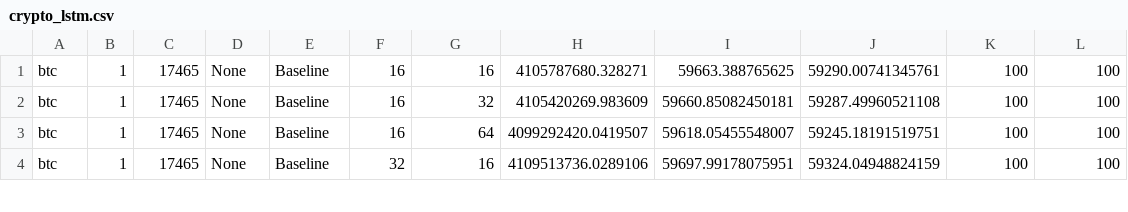
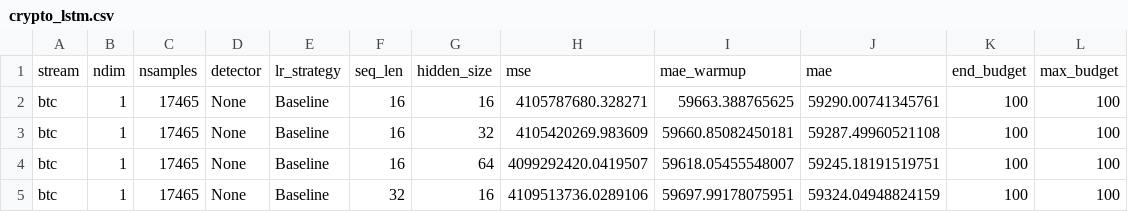
Before and after one commit to Michal1337/MLM, a CSV file: results/crypto_lstm.csv, drawn as a sheet; only a part is shown; the diff names each change by its address in the sheet, - before the commit and + after, or states it on an @@ line.

Commit message:
add plots for results

```diff
--- a/results/crypto_lstm.csv
+++ b/results/crypto_lstm.csv
+row 1: stream | ndim | nsamples | detector | lr_strategy | seq_len | hidden_size | mse | mae_warmup | mae | end_budget | max_budget
```
Also changed, not shown: results/crypto_mlp.csv, results/crypto_rnn.csv, 21 other files.
